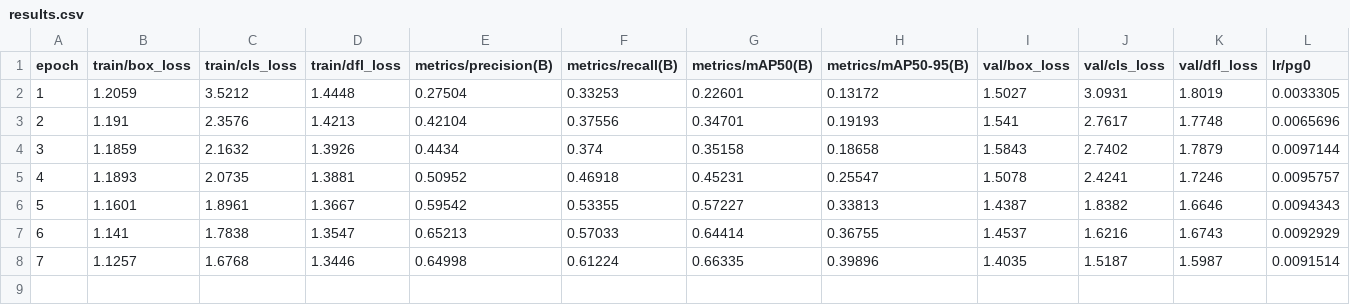
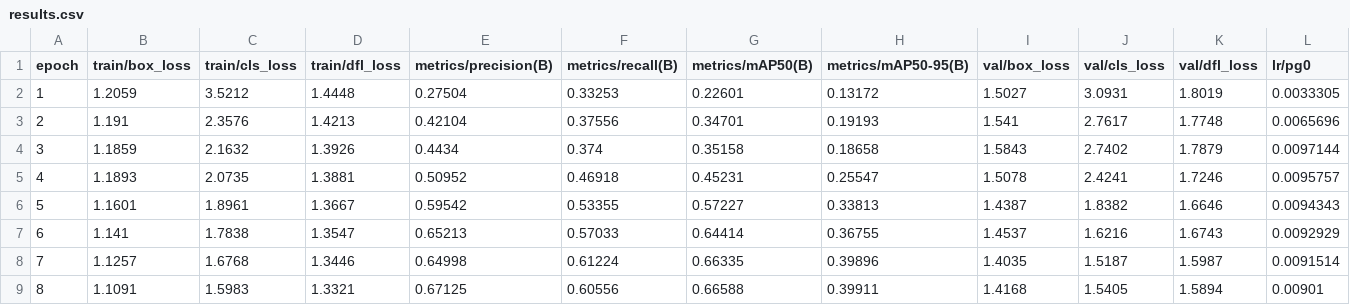
Before and after one commit to hazywho/Ai, a CSV file: ACCCIM STI1/2ndTry/runs/detect/train/results.csv, drawn as a sheet; only a part is shown; rows hold the shown columns only; the diff names each change by its address in the sheet, - before the commit and + after, or states it on an @@ line.

```diff
--- a/ACCCIM STI1/2ndTry/runs/detect/train/results.csv
+++ b/ACCCIM STI1/2ndTry/runs/detect/train/results.csv
+row 9: 8 | 1.1091 | 1.5983 | 1.3321 | 0.67125 | 0.60556 | 0.66588 | 0.39911 | 1.4168 | 1.5405 | 1.5894 | 0.00901
```
Also changed, not shown: 4 other files.
